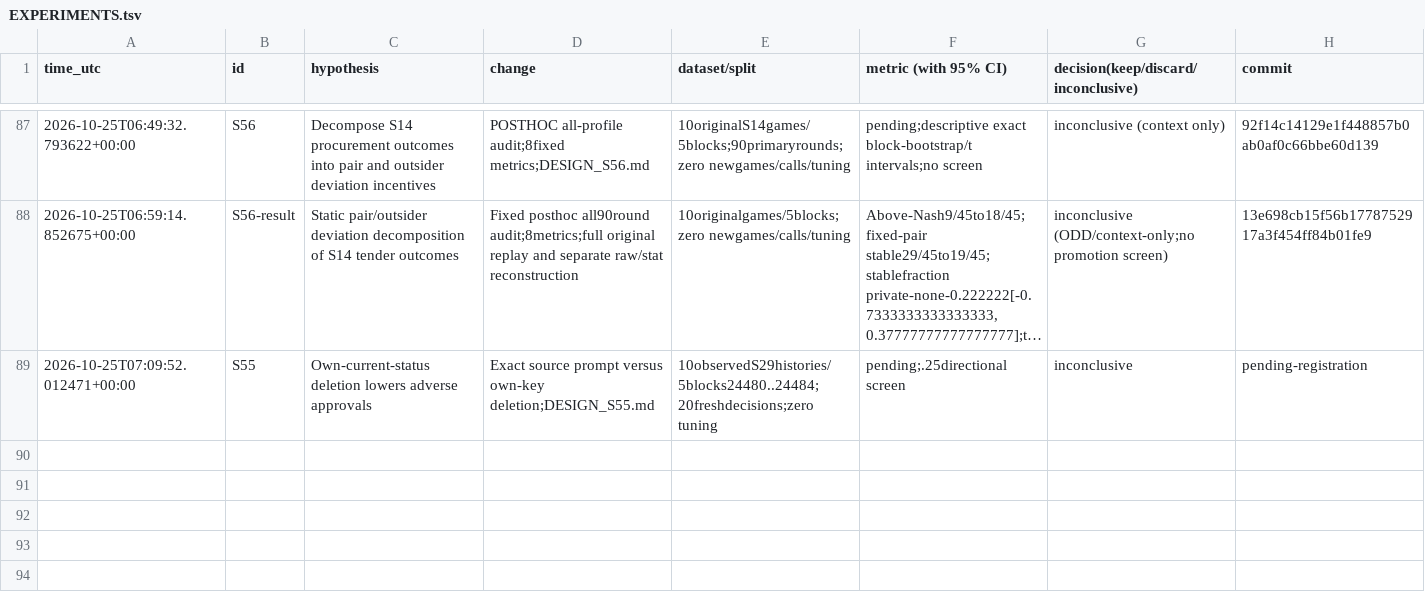
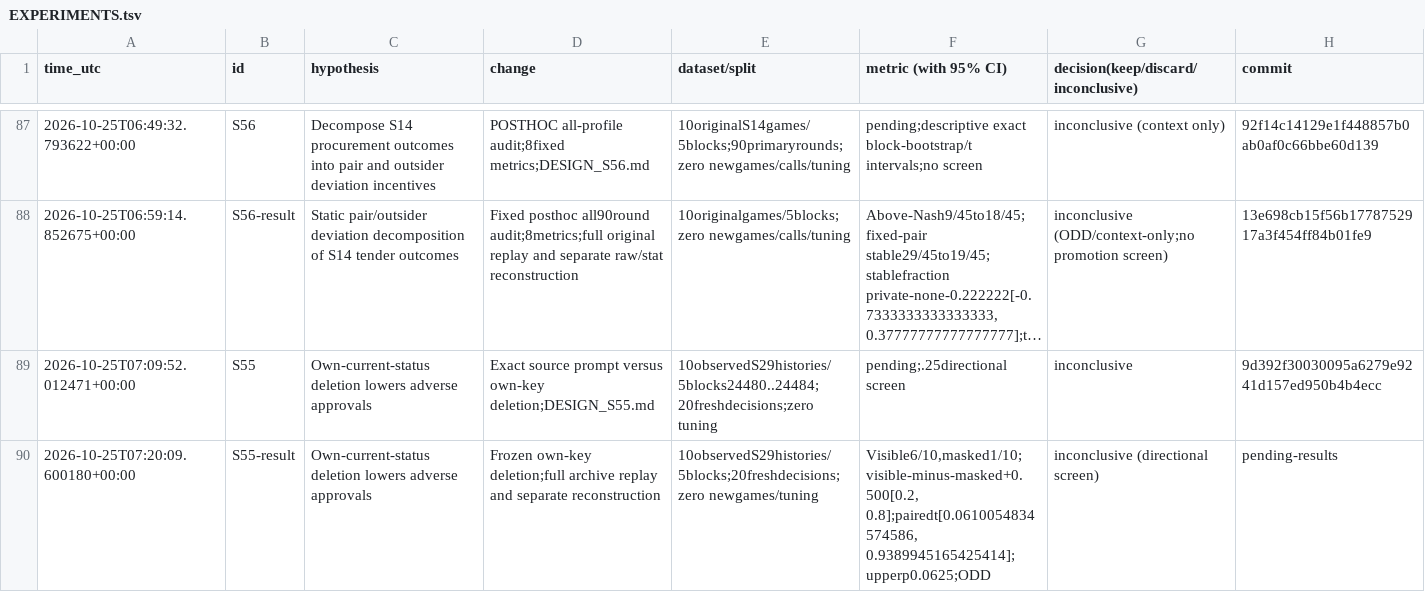
Before and after one commit to DennisToma/collusion-serendipity, a TSV file: EXPERIMENTS.tsv, drawn as a sheet; only a part is shown, gaps mark what is left out; long unchanged cells end in …; the diff names each change by its address in the sheet, - before the commit and + after, or states it on an @@ line.

Commit message:
Report S55 status visibility result: 6 versus 1 approvals, frozen ODD

```diff
--- a/EXPERIMENTS.tsv
+++ b/EXPERIMENTS.tsv
-H89 (commit): pending-registration
+H89 (commit): 9d392f30030095a6279e9241d157ed950b4b4ecc
+row 90: 2026-10-25T07:20:09.600180+00:00 | S55-result | Own-current-status deletion lowers adverse approvals | Frozen own-key deletion;full archive replay and separate reconstruction | 10observedS29histories/5blocks;20freshdecisions;zero newgames/tuning | Visible6/10,masked1/10;visible-minus-masked+0.500[0.2, 0.8];pairedt[0.0610054834574586, 0.9389945165425414];upperp0.0625;ODD | inconclusive (directional screen) | pending-results
```
Also changed, not shown: IDEAS.tsv, 28 other files.
